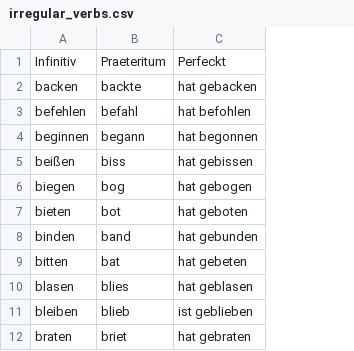
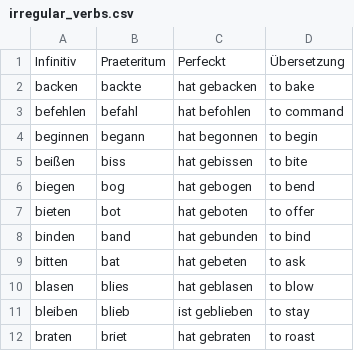
Before and after one commit to ElTinmar/DeutschRevisionsblatt, a CSV file: irregular_verbs.csv, drawn as a sheet; only a part is shown; the diff names each change by its address in the sheet, - before the commit and + after, or states it on an @@ line.

Commit message:
add translation

```diff
--- a/irregular_verbs.csv
+++ b/irregular_verbs.csv
+column D, rows 1-12: Übersetzung | to bake | to command | to begin | to bite | to bend | to offer | to bind | to ask | to blow | to stay | to roast
```
